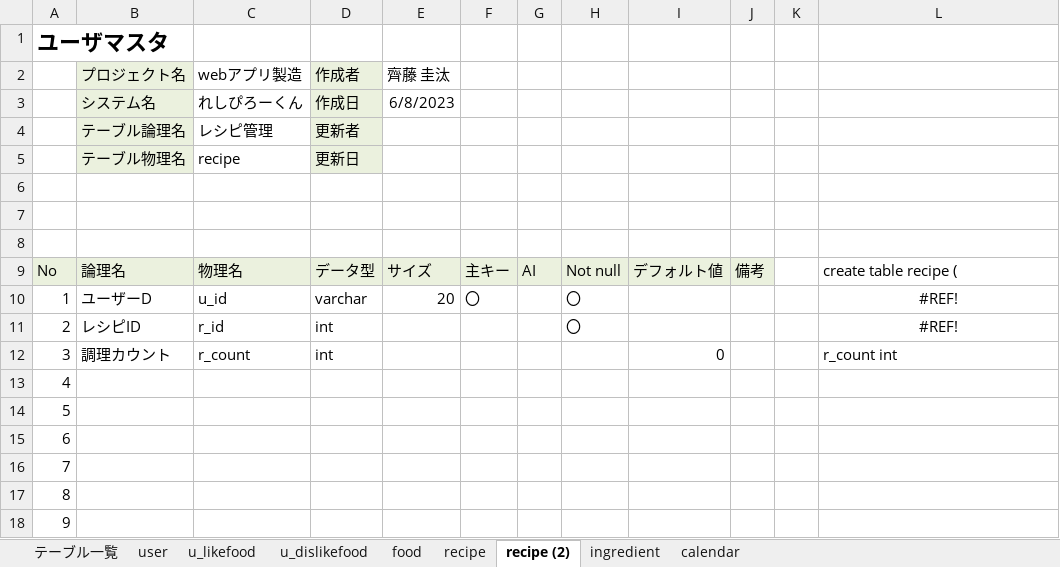
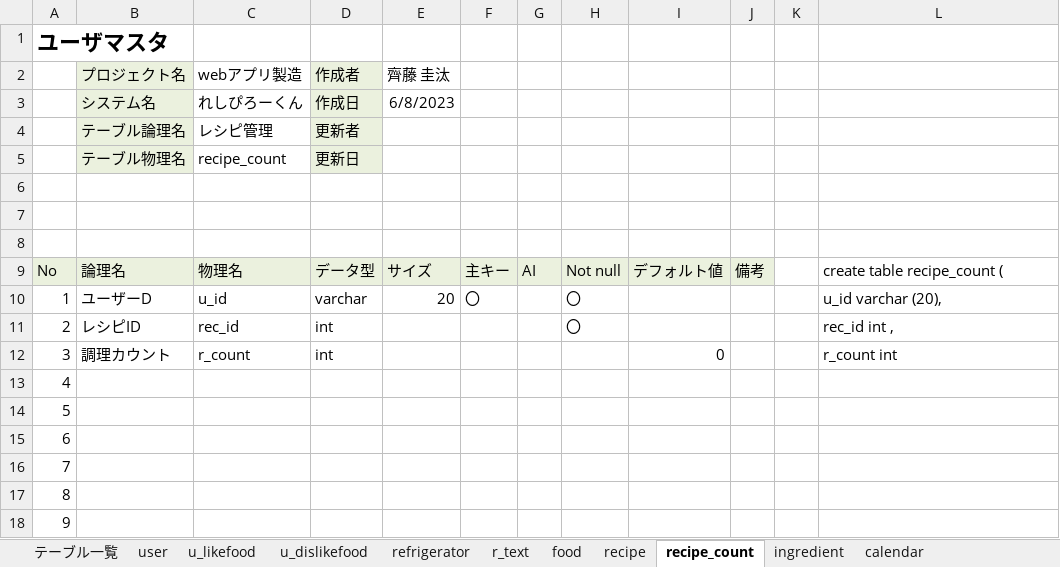
Before and after one commit to dojo2023/C-6, an Excel workbook: doc/04_DB定義書_チーム天然水.xlsx, sheet recipe_count, drawn as a sheet; only a part is shown; values as stored, in another font and other column widths than the file's, no borders; the diff names each change by its address in the sheet, - before the commit and + after, or states it on an @@ line.

```diff
--- a/doc/04_DB定義書_チーム天然水.xlsx (sheet recipe_count)
+++ b/doc/04_DB定義書_チーム天然水.xlsx (sheet recipe_count)
-sheet tab: recipe (2)
+sheet tab: recipe_count
+sheet tab: refrigerator
+sheet tab: r_text
-C5 (webアプリ製造): recipe
+C5 (webアプリ製造): recipe_count
-L9: create table recipe (
+L9: create table recipe_count (
-L10: #REF!
+L10: u_id varchar (20),
-L10:L11 alignment: center
+L10:L11 alignment: left
-C11 (webアプリ製造): r_id
+C11 (webアプリ製造): rec_id
-L11: #REF!
+L11: rec_id int ,
```
Also changed, not shown: sheet テーブル一覧, sheet recipe, sheet calendar, sheet u_dislikefood, sheet ingredient, sheet u_likefood, formulas that keep their value.
